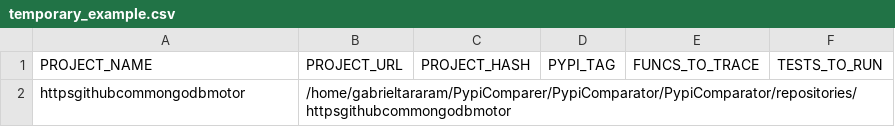
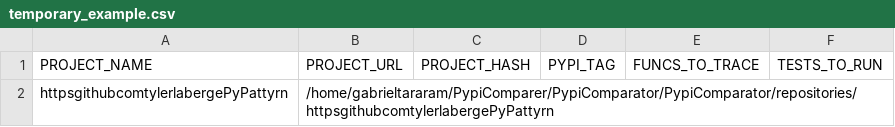
Before and after one commit to gabrielmtararam/FlaPy-custom, a CSV file: temporary_example.csv, drawn as a sheet.

```diff
--- a/temporary_example.csv
+++ b/temporary_example.csv
@@ -1,2 +1,2 @@
 PROJECT_NAME,PROJECT_URL,PROJECT_HASH,PYPI_TAG,FUNCS_TO_TRACE,TESTS_TO_RUN
-httpsgithubcommongodbmotor,/home/gabrieltararam/PypiComparer/PypiComparator/PypiComparator/repositories/httpsgithubcommongodbmotor,,,,
+httpsgithubcomtylerlabergePyPattyrn,/home/gabrieltararam/PypiComparer/PypiComparator/PypiComparator/repositories/httpsgithubcomtylerlabergePyPattyrn,,,,
```
Also changed, not shown: 1 other file.
